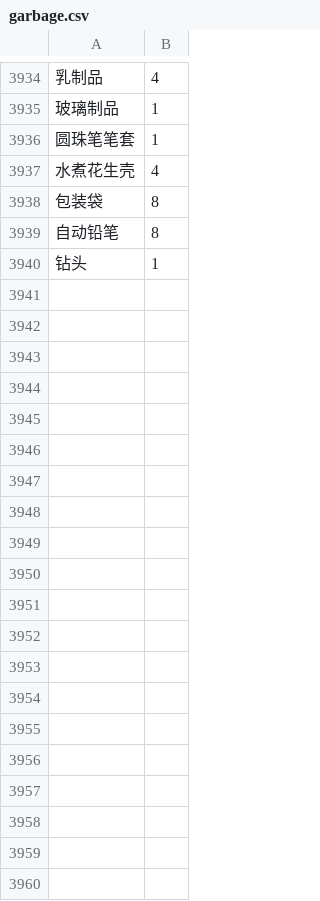
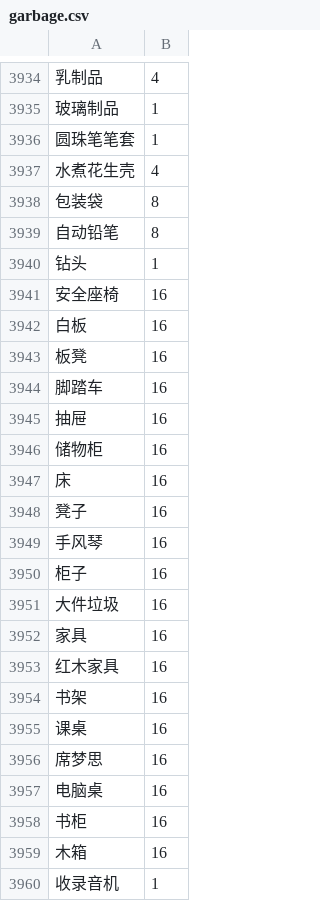
Before and after one commit to alexayan/garbage-classification-data, a CSV file: garbage.csv, drawn as a sheet; only a part is shown, gaps mark what is left out; the diff covers the shown part only; the diff names each change by its address in the sheet, - before the commit and + after, or states it on an @@ line.

```diff
--- a/garbage.csv
+++ b/garbage.csv
+row 3941: 安全座椅 | 16
+row 3942: 白板 | 16
+row 3943: 板凳 | 16
+row 3944: 脚踏车 | 16
+row 3945: 抽屉 | 16
+row 3946: 储物柜 | 16
+row 3947: 床 | 16
+row 3948: 凳子 | 16
+row 3949: 手风琴 | 16
+row 3950: 柜子 | 16
+row 3951: 大件垃圾 | 16
+row 3952: 家具 | 16
+row 3953: 红木家具 | 16
+row 3954: 书架 | 16
+row 3955: 课桌 | 16
+row 3956: 席梦思 | 16
+row 3957: 电脑桌 | 16
+row 3958: 书柜 | 16
+row 3959: 木箱 | 16
+row 3960: 收录音机 | 1
```
Also changed, not shown: 25 added rows and 16 edited cells elsewhere in this file, 1 other file.
